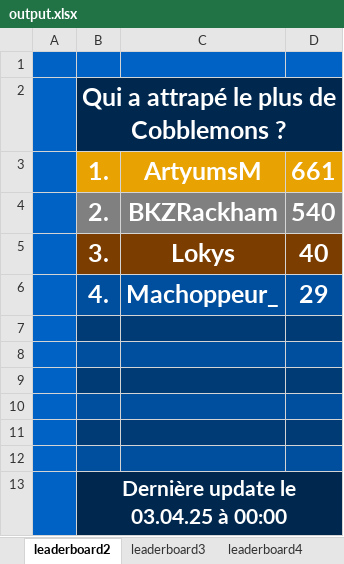
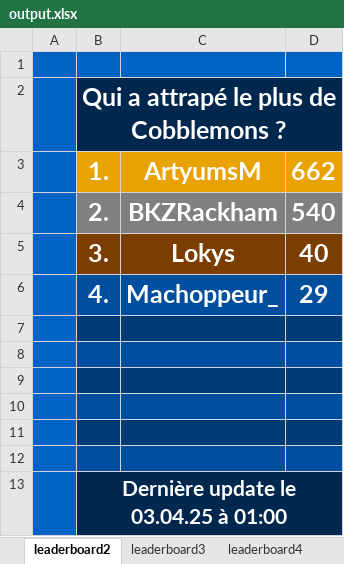
Before and after one commit to SamuelDeliens/MCStatsCompiler, an Excel workbook: output.xlsx, sheet leaderboard2, drawn as a sheet; values as stored, in another font and other column widths than the file's, no borders; the diff names each change by its address in the sheet, - before the commit and + after, or states it on an @@ line.

```diff
--- a/output.xlsx (sheet leaderboard2)
+++ b/output.xlsx (sheet leaderboard2)
-D3: 661
+D3: 662
-B13: Dernière update le 03.04.25 à 00:00
+B13: Dernière update le 03.04.25 à 01:00
```
Also changed, not shown: sheet leaderboard3, sheet leaderboard4, 3 other files.
